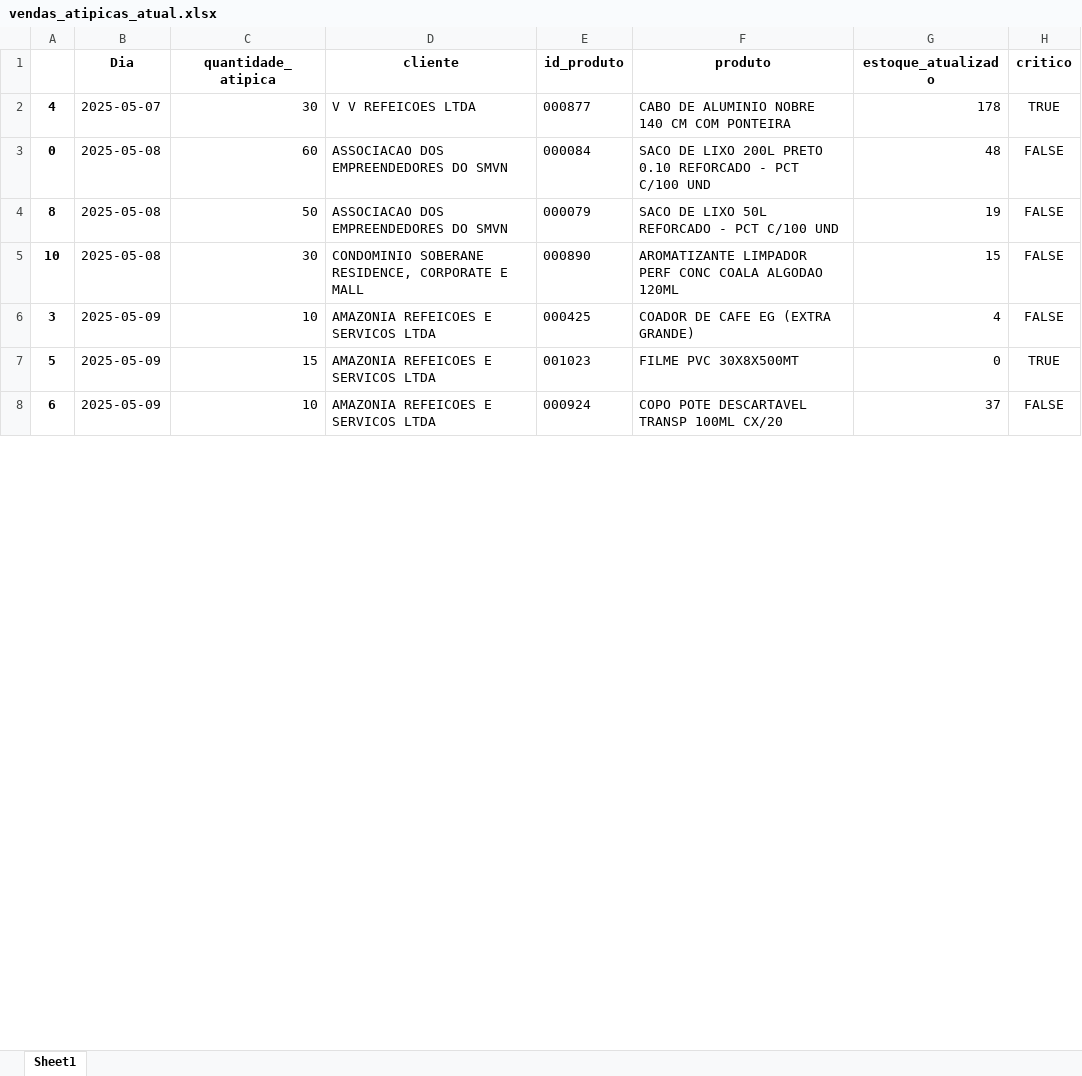
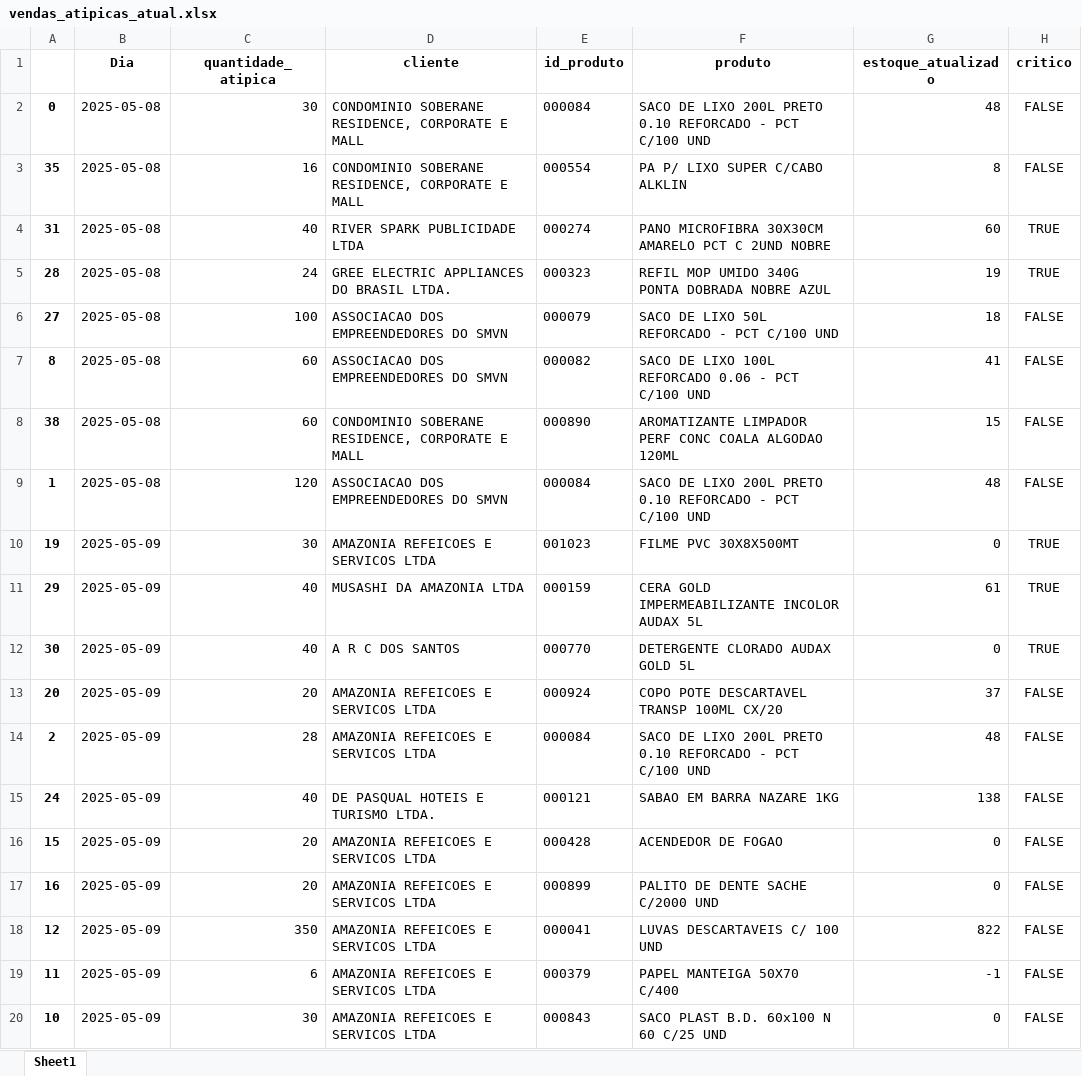
Before and after one commit to maloka-ai/poc-dashboard, an Excel workbook: dados/ADD/Dados_ADD_PF/vendas_atipicas_atual.xlsx, sheet Sheet1, drawn as a sheet; only a part is shown; values as stored, in another font and other column widths than the file's, no borders; removed rows and columns are numbered as before the commit, all else as after; the diff covers the shown part only; the diff names each change by its address in the sheet, - before the commit and + after, or states it on an @@ line.

Commit message:
Atualização automática via cronjob

```diff
--- a/dados/ADD/Dados_ADD_PF/vendas_atipicas_atual.xlsx (sheet Sheet1)
+++ b/dados/ADD/Dados_ADD_PF/vendas_atipicas_atual.xlsx (sheet Sheet1)
-row 2: 4 | 2025-05-07 | 30 | V V REFEICOES LTDA | 000877 | CABO DE ALUMINIO NOBRE 140 CM COM PONTEIRA | 178 | TRUE
-C2 (quantidade_atipica): 60
+C2 (quantidade_atipica): 30
-D2 (cliente): ASSOCIACAO DOS EMPREENDEDORES DO SMVN
+D2 (cliente): CONDOMINIO SOBERANE RESIDENCE, CORPORATE E MALL
+row 3: 35 | 2025-05-08 | 16 | CONDOMINIO SOBERANE RESIDENCE, CORPORATE E MALL | 000554 | PA P/ LIXO SUPER C/CABO ALKLIN | 8 | FALSE
+row 4: 31 | 2025-05-08 | 40 | RIVER SPARK PUBLICIDADE LTDA | 000274 | PANO MICROFIBRA 30X30CM AMARELO PCT C 2UND NOBRE | 60 | TRUE
+row 5: 28 | 2025-05-08 | 24 | GREE ELECTRIC APPLIANCES DO BRASIL LTDA. | 000323 | REFIL MOP UMIDO 340G PONTA DOBRADA NOBRE AZUL | 19 | TRUE
+row 6: 27 | 2025-05-08 | 100 | ASSOCIACAO DOS EMPREENDEDORES DO SMVN | 000079 | SACO DE LIXO 50L REFORCADO - PCT C/100 UND | 18 | FALSE
-C7 (quantidade_atipica): 50
+C7 (quantidade_atipica): 60
-E7 (id_produto): 000079
+E7 (id_produto): 000082
-F7 (produto): SACO DE LIXO 50L REFORCADO - PCT C/100 UND
+F7 (produto): SACO DE LIXO 100L REFORCADO 0.06 - PCT C/100 UND
-G7 (estoque_atualizado): 19
+G7 (estoque_atualizado): 41
-A8: 10
+A8: 38
-C8 (quantidade_atipica): 30
+C8 (quantidade_atipica): 60
-row 6: 3 | 2025-05-09 | 10 | AMAZONIA REFEICOES E SERVICOS LTDA | 000425 | COADOR DE CAFE EG (EXTRA GRANDE) | 4 | FALSE
+row 9: 1 | 2025-05-08 | 120 | ASSOCIACAO DOS EMPREENDEDORES DO SMVN | 000084 | SACO DE LIXO 200L PRETO 0.10 REFORCADO - PCT C/100 UND | 48 | FALSE
-A10: 5
+A10: 19
-C10 (quantidade_atipica): 15
+C10 (quantidade_atipica): 30
+row 11: 29 | 2025-05-09 | 40 | MUSASHI DA AMAZONIA LTDA | 000159 | CERA GOLD IMPERMEABILIZANTE INCOLOR AUDAX 5L | 61 | TRUE
+row 12: 30 | 2025-05-09 | 40 | A R C DOS SANTOS | 000770 | DETERGENTE CLORADO AUDAX GOLD 5L | 0 | TRUE
-A13: 6
+A13: 20
-C13 (quantidade_atipica): 10
+C13 (quantidade_atipica): 20
+row 14: 2 | 2025-05-09 | 28 | AMAZONIA REFEICOES E SERVICOS LTDA | 000084 | SACO DE LIXO 200L PRETO 0.10 REFORCADO - PCT C/100 UND | 48 | FALSE
+row 15: 24 | 2025-05-09 | 40 | DE PASQUAL HOTEIS E TURISMO LTDA. | 000121 | SABAO EM BARRA NAZARE 1KG | 138 | FALSE
+row 16: 15 | 2025-05-09 | 20 | AMAZONIA REFEICOES E SERVICOS LTDA | 000428 | ACENDEDOR DE FOGAO | 0 | FALSE
+row 17: 16 | 2025-05-09 | 20 | AMAZONIA REFEICOES E SERVICOS LTDA | 000899 | PALITO DE DENTE SACHE C/2000 UND | 0 | FALSE
+row 18: 12 | 2025-05-09 | 350 | AMAZONIA REFEICOES E SERVICOS LTDA | 000041 | LUVAS DESCARTAVEIS C/ 100 UND | 822 | FALSE
+row 19: 11 | 2025-05-09 | 6 | AMAZONIA REFEICOES E SERVICOS LTDA | 000379 | PAPEL MANTEIGA 50X70 C/400 | -1 | FALSE
+row 20: 10 | 2025-05-09 | 30 | AMAZONIA REFEICOES E SERVICOS LTDA | 000843 | SACO PLAST B.D. 60x100 N 60 C/25 UND | 0 | FALSE
```
Also changed, not shown: 16 added rows and 13 edited cells elsewhere in this sheet, dados/ADD/Dados_ADD_PF/relatorio_produtos.xlsx.
